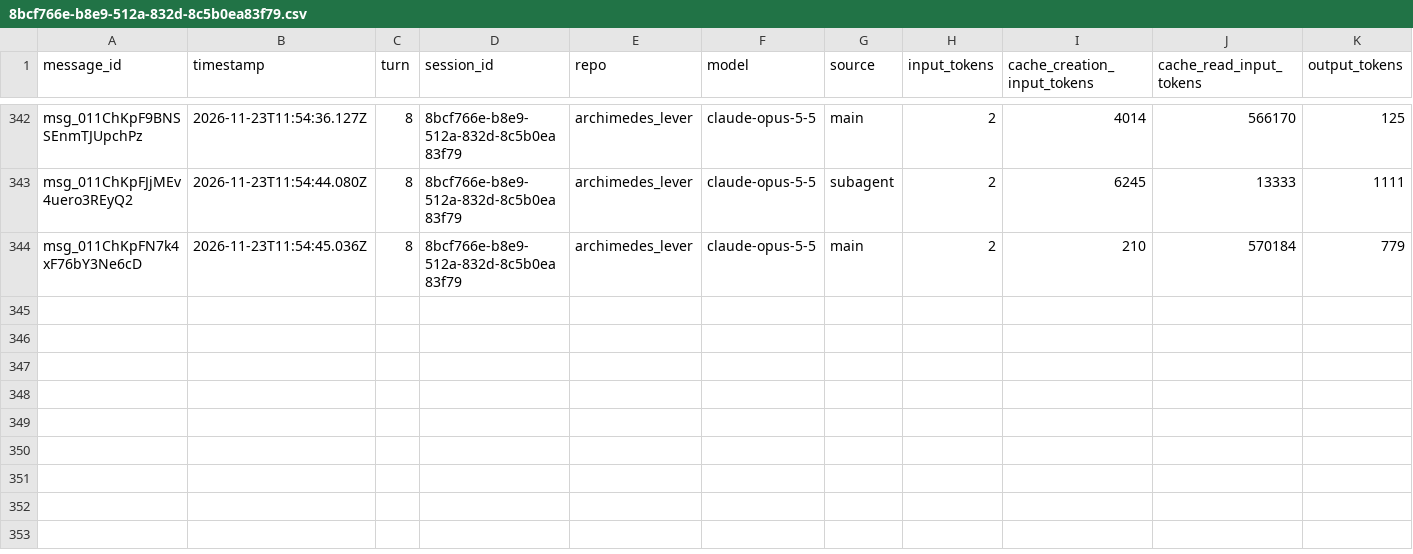
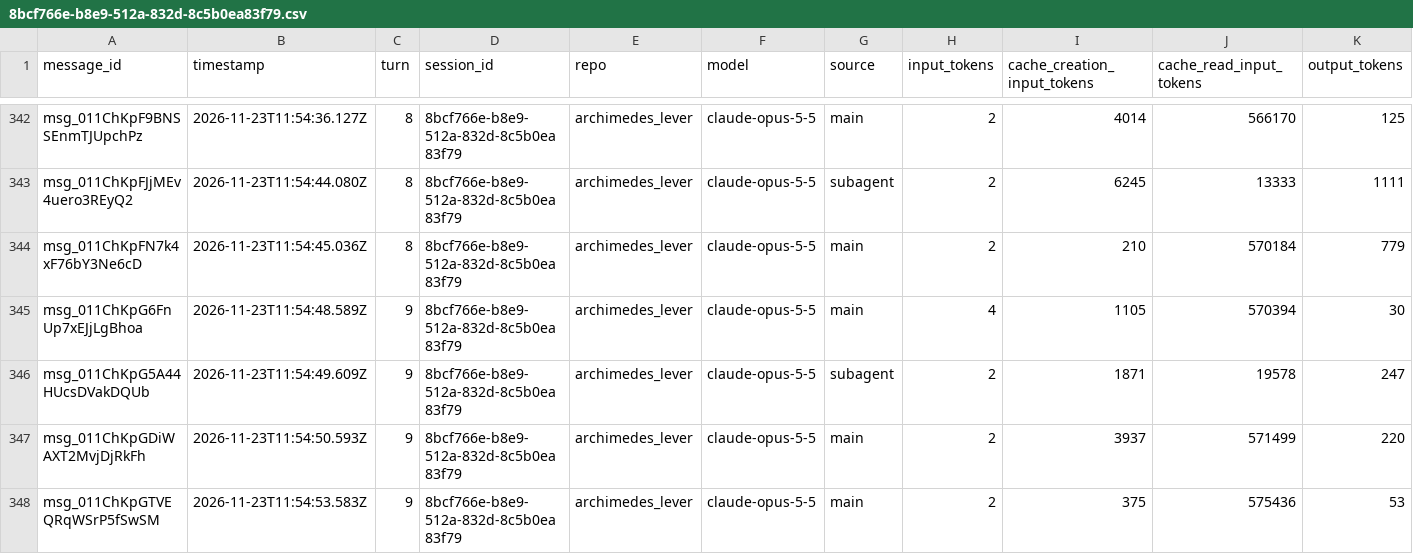
Before and after one commit to rhope-ops/archimedes_lever, a CSV file: sessions/8bcf766e-b8e9-512a-832d-8c5b0ea83f79.csv, drawn as a sheet; only a part is shown, gaps mark what is left out.

```diff
--- a/sessions/8bcf766e-b8e9-512a-832d-8c5b0ea83f79.csv
+++ b/sessions/8bcf766e-b8e9-512a-832d-8c5b0ea83f79.csv
@@ -344 +344,5 @@ msg_011ChKpFJjMEv4uero3REyQ2,2026-11-23T11:54:44.080Z,8,8bcf766e-b8e9-512a-832d-
 msg_011ChKpFN7k4xF76bY3Ne6cD,2026-11-23T11:54:45.036Z,8,8bcf766e-b8e9-512a-832d-8c5b0ea83f79,archimedes_lever,claude-opus-5-5,main,2,210,570184,779
+msg_011ChKpG6FnUp7xEJjLgBhoa,2026-11-23T11:54:48.589Z,9,8bcf766e-b8e9-512a-832d-8c5b0ea83f79,archimedes_lever,claude-opus-5-5,main,4,1105,570394,30
+msg_011ChKpG5A44HUcsDVakDQUb,2026-11-23T11:54:49.609Z,9,8bcf766e-b8e9-512a-832d-8c5b0ea83f79,archimedes_lever,claude-opus-5-5,subagent,2,1871,19578,247
+msg_011ChKpGDiWAXT2MvjDjRkFh,2026-11-23T11:54:50.593Z,9,8bcf766e-b8e9-512a-832d-8c5b0ea83f79,archimedes_lever,claude-opus-5-5,main,2,3937,571499,220
+msg_011ChKpGTVEQRqWSrP5fSwSM,2026-11-23T11:54:53.583Z,9,8bcf766e-b8e9-512a-832d-8c5b0ea83f79,archimedes_lever,claude-opus-5-5,main,2,375,575436,53
```
